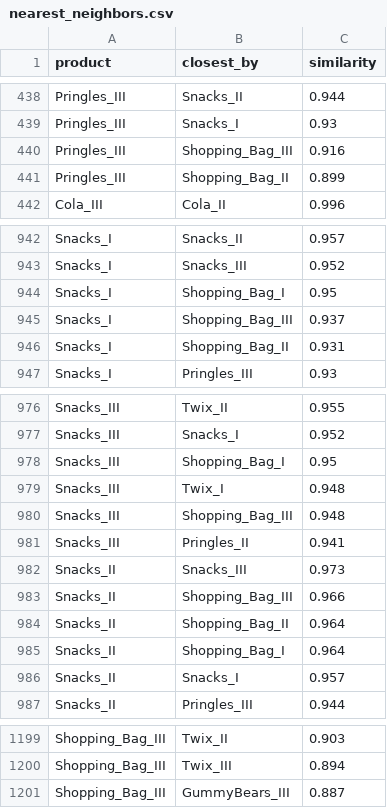
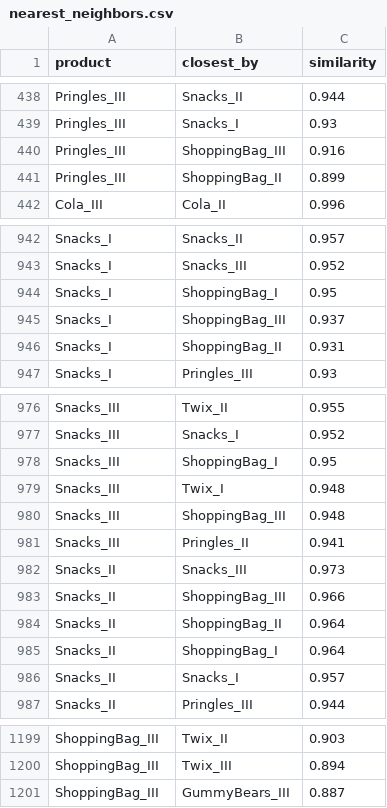
Before and after one commit to wmotte/microsimulation_text_embedding, a CSV file: out.02.process/nearest_neighbors.csv, drawn as a sheet; only a part is shown, gaps mark what is left out; the diff covers the shown part only.

```diff
--- a/out.02.process/nearest_neighbors.csv
+++ b/out.02.process/nearest_neighbors.csv
@@ -439,4 +439,4 @@
 "Pringles_III","Snacks_I",0.93
-"Pringles_III","Shopping_Bag_III",0.916
-"Pringles_III","Shopping_Bag_II",0.899
+"Pringles_III","ShoppingBag_III",0.916
+"Pringles_III","ShoppingBag_II",0.899
 "Cola_III","Cola_II",0.996
@@ -943,5 +943,5 @@
 "Snacks_I","Snacks_III",0.952
-"Snacks_I","Shopping_Bag_I",0.95
-"Snacks_I","Shopping_Bag_III",0.937
-"Snacks_I","Shopping_Bag_II",0.931
+"Snacks_I","ShoppingBag_I",0.95
+"Snacks_I","ShoppingBag_III",0.937
+"Snacks_I","ShoppingBag_II",0.931
 "Snacks_I","Pringles_III",0.93
@@ -977,10 +977,10 @@
 "Snacks_III","Snacks_I",0.952
-"Snacks_III","Shopping_Bag_I",0.95
+"Snacks_III","ShoppingBag_I",0.95
 "Snacks_III","Twix_I",0.948
-"Snacks_III","Shopping_Bag_III",0.948
+"Snacks_III","ShoppingBag_III",0.948
 "Snacks_III","Pringles_II",0.941
 "Snacks_II","Snacks_III",0.973
-"Snacks_II","Shopping_Bag_III",0.966
-"Snacks_II","Shopping_Bag_II",0.964
-"Snacks_II","Shopping_Bag_I",0.964
+"Snacks_II","ShoppingBag_III",0.966
+"Snacks_II","ShoppingBag_II",0.964
+"Snacks_II","ShoppingBag_I",0.964
 "Snacks_II","Snacks_I",0.957
@@ -1199,3 +1199,3 @@
-"Shopping_Bag_III","Twix_II",0.903
-"Shopping_Bag_III","Twix_III",0.894
-"Shopping_Bag_III","GummyBears_III",0.887
+"ShoppingBag_III","Twix_II",0.903
+"ShoppingBag_III","Twix_III",0.894
+"ShoppingBag_III","GummyBears_III",0.887
```
Also changed, not shown: 43 edited cells elsewhere in this file, 10 other files.
